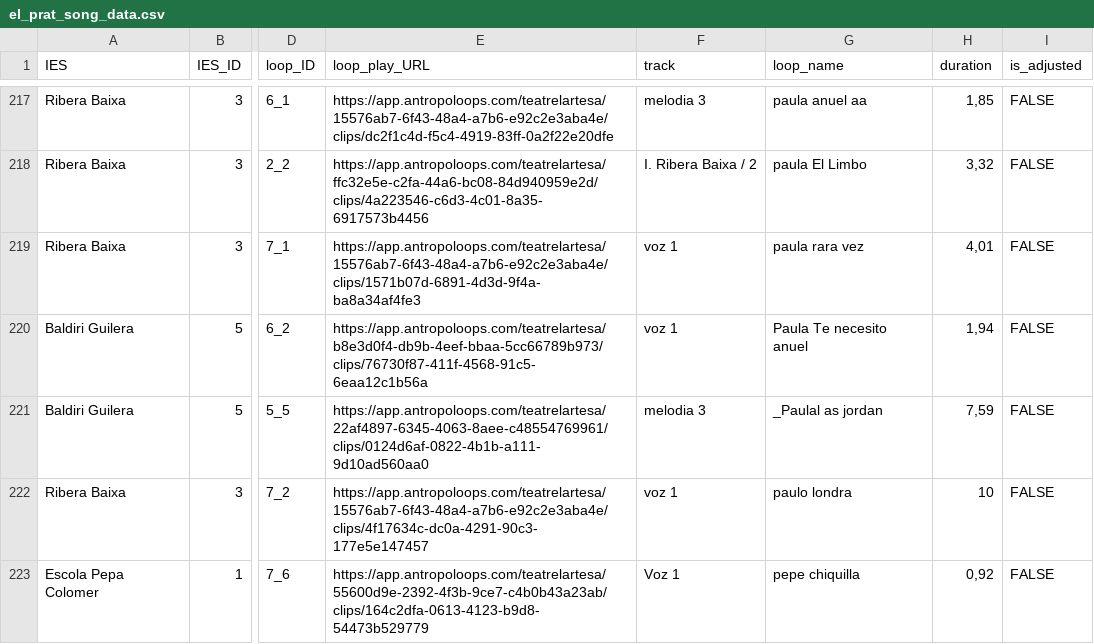
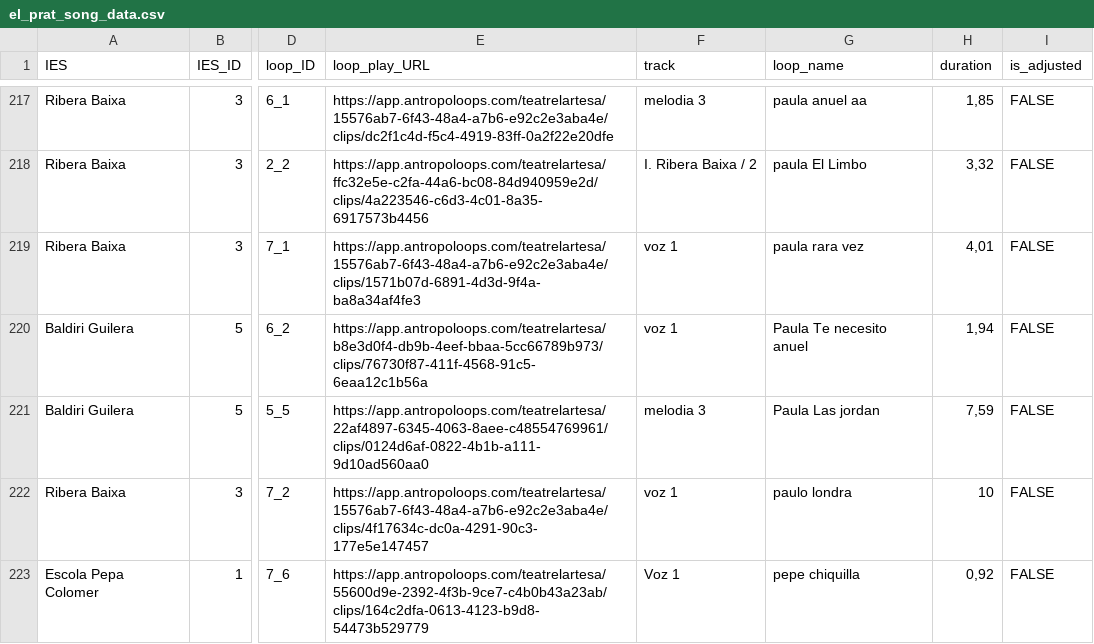
Before and after one commit to mi-mina/elpratviz, a CSV file: docs/data/el_prat_song_data.csv, drawn as a sheet; only a part is shown, gaps mark what is left out; the diff names each change by its address in the sheet, - before the commit and + after, or states it on an @@ line.

```diff
--- a/docs/data/el_prat_song_data.csv
+++ b/docs/data/el_prat_song_data.csv
-G221 (loop_name): _Paulal as jordan
+G221 (loop_name): Paula Las jordan
```
Also changed, not shown: elprat/data/el_prat_song_data.csv, 2 other files.
